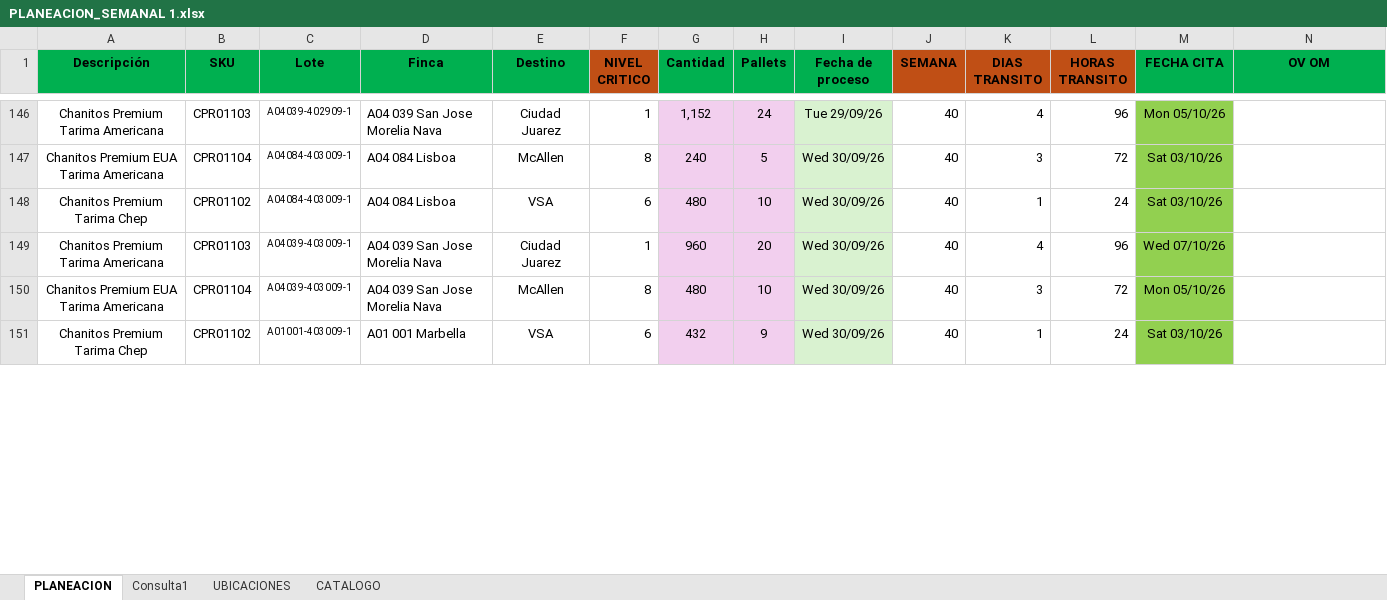
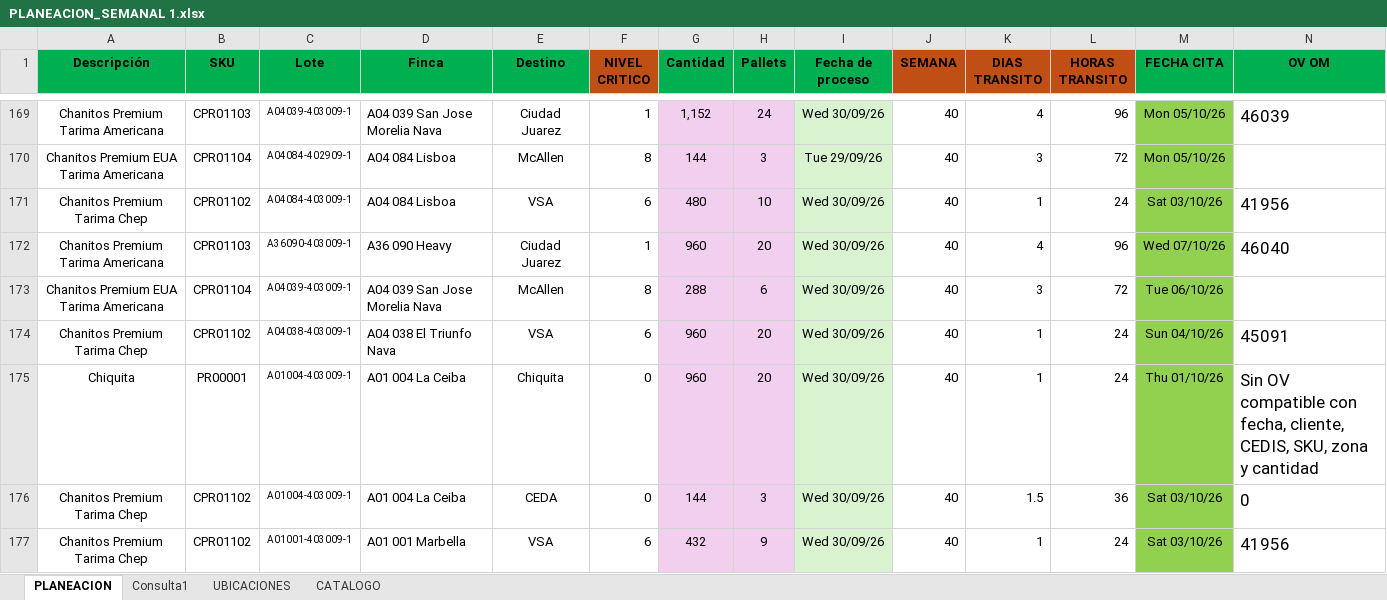
Before and after one commit to Preenfrio/Dashboard-PlaneacionPreenfrio, an Excel workbook: PLANEACION_SEMANAL 1.xlsx, sheet PLANEACION, drawn as a sheet; only a part is shown, gaps mark what is left out; values as stored, in another font and other column widths than the file's, no borders; conditional formats not drawn; addresses are those after the commit; the diff covers the shown part only; the diff names each change by its address in the sheet, - before the commit and + after, or states it on an @@ line.

```diff
--- a/PLANEACION_SEMANAL 1.xlsx (sheet PLANEACION)
+++ b/PLANEACION_SEMANAL 1.xlsx (sheet PLANEACION)
-C169 (Lote): A04039-402909-1
+C169 (Lote): A04039-403009-1
-I169 (Fecha de proceso): Tue 29/09/26
+I169 (Fecha de proceso): Wed 30/09/26
-N169 (OV OM): (empty)
+N169 (OV OM): 46039
-C170 (Lote): A04084-403009-1
+C170 (Lote): A04084-402909-1
-G170 (Cantidad): 240
+G170 (Cantidad): 144
-H170 (Pallets): 5
+H170 (Pallets): 3
-I170 (Fecha de proceso): Wed 30/09/26
+I170 (Fecha de proceso): Tue 29/09/26
-M170 (FECHA CITA): Sat 03/10/26
+M170 (FECHA CITA): Mon 05/10/26
-N171 (OV OM): (empty)
+N171 (OV OM): 41956
-C172 (Lote): A04039-403009-1
+C172 (Lote): A36090-403009-1
-D172 (Finca): A04 039 San Jose Morelia Nava
+D172 (Finca): A36 090 Heavy
-N172 (OV OM): (empty)
+N172 (OV OM): 46040
-G173 (Cantidad): 480
+G173 (Cantidad): 288
-H173 (Pallets): 10
+H173 (Pallets): 6
-M173 (FECHA CITA): Mon 05/10/26
+M173 (FECHA CITA): Tue 06/10/26
+row 174: Chanitos Premium Tarima Chep | CPR01102 | A04038-403009-1 | A04 038 El Triunfo Nava | VSA | 6 | 960 | 20 | Wed 30/09/26 | 40 | 1 | 24 | Sun 04/10/26 | 45091
+row 175: Chiquita | PR00001 | A01004-403009-1 | A01 004 La Ceiba | Chiquita | 0 | 960 | 20 | Wed 30/09/26 | 40 | 1 | 24 | Thu 01/10/26 | Sin OV compatible con fecha, cliente, CEDIS, SKU, zona y cantidad
+row 176: Chanitos Premium Tarima Chep | CPR01102 | A01004-403009-1 | A01 004 La Ceiba | CEDA | 0 | 144 | 3 | Wed 30/09/26 | 40 | 1.5 | 36 | Sat 03/10/26 | 0
-N177 (OV OM): (empty)
+N177 (OV OM): 41956
```
Also changed, not shown: 51 added rows, 2 removed rows and 95 edited cells elsewhere in this sheet, sheet Consulta1, formulas that keep their value, 1 other file.
